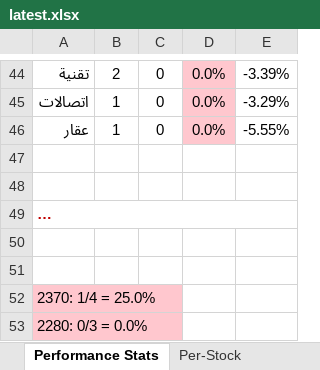
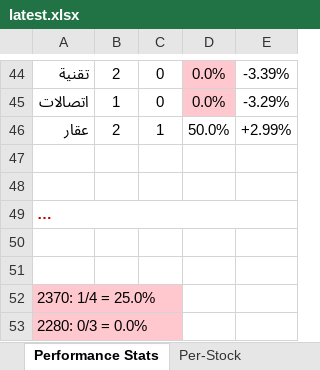
Before and after one commit to dhaher3337-debug/tadawul-swing, an Excel workbook: paper_trades/latest.xlsx, sheet Performance Stats, drawn as a sheet; only a part is shown, gaps mark what is left out; long unchanged cells end in …; values as stored, in another font and other column widths than the file's, no borders; the diff covers the shown part only; the diff names each change by its address in the sheet, - before the commit and + after, or states it on an @@ line.

```diff
--- a/paper_trades/latest.xlsx (sheet Performance Stats)
+++ b/paper_trades/latest.xlsx (sheet Performance Stats)
-B46: 1
+B46: 2
-C46: 0
+C46: 1
-D46: 0.0%
+D46: 50.0%
-D46 fill: #FFC7CE
+D46 fill: none
-E46: -5.55%
+E46: +2.99%
```
Also changed, not shown: 1 added row, 1 removed row, 23 edited cells and cell formats elsewhere in this sheet, sheet Active Trades, sheet Closed Trades, sheet Per-Stock, 24 other files.
